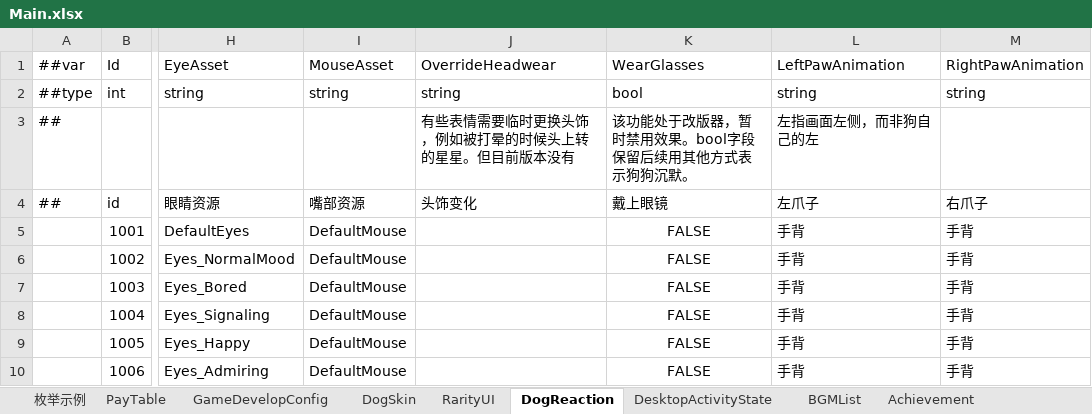
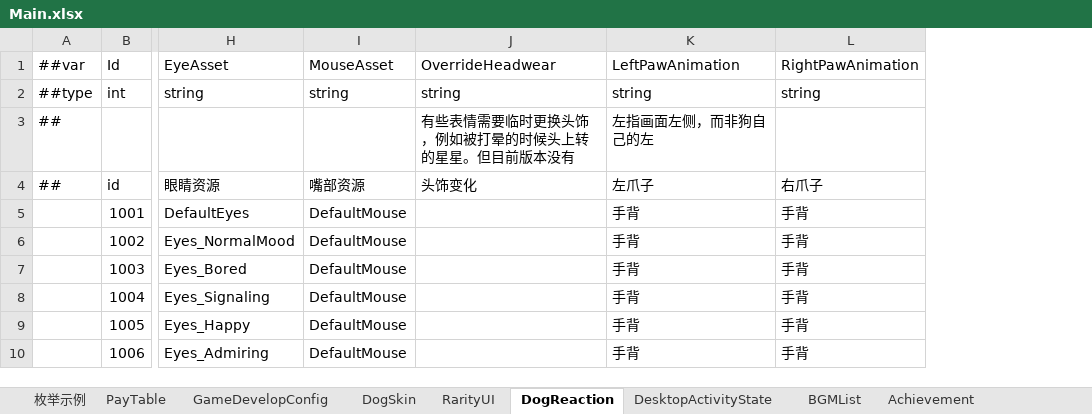
Before and after one commit to SeananTQ/lucky-dog-pub-2026, an Excel workbook: luban-excels/xlsx/Main.xlsx, sheet DogReaction, drawn as a sheet; only a part is shown, gaps mark what is left out; values as stored, in another font and other column widths than the file's, no borders; the diff names each change by its address in the sheet, - before the commit and + after, or states it on an @@ line.

```diff
--- a/luban-excels/xlsx/Main.xlsx (sheet DogReaction)
+++ b/luban-excels/xlsx/Main.xlsx (sheet DogReaction)
-column K (WearGlasses), rows 2-10: bool | 该功能处于改版器，暂时禁用效果。bool字段保留后续用其他方式表示狗狗沉默。 | 戴上眼镜 | FALSE | FALSE | FALSE | FALSE | FALSE | FALSE
```
Also changed, not shown: 7 other files.
